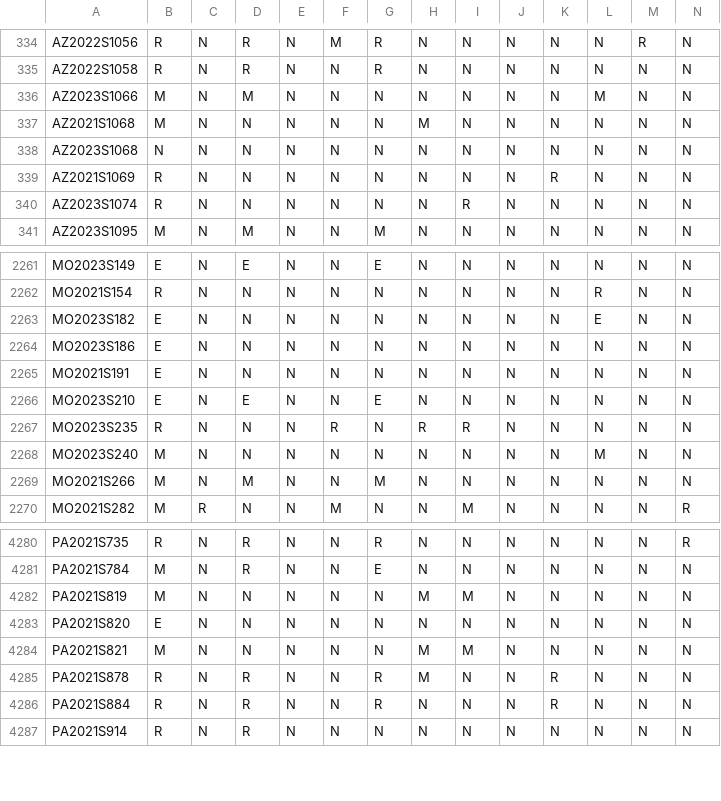
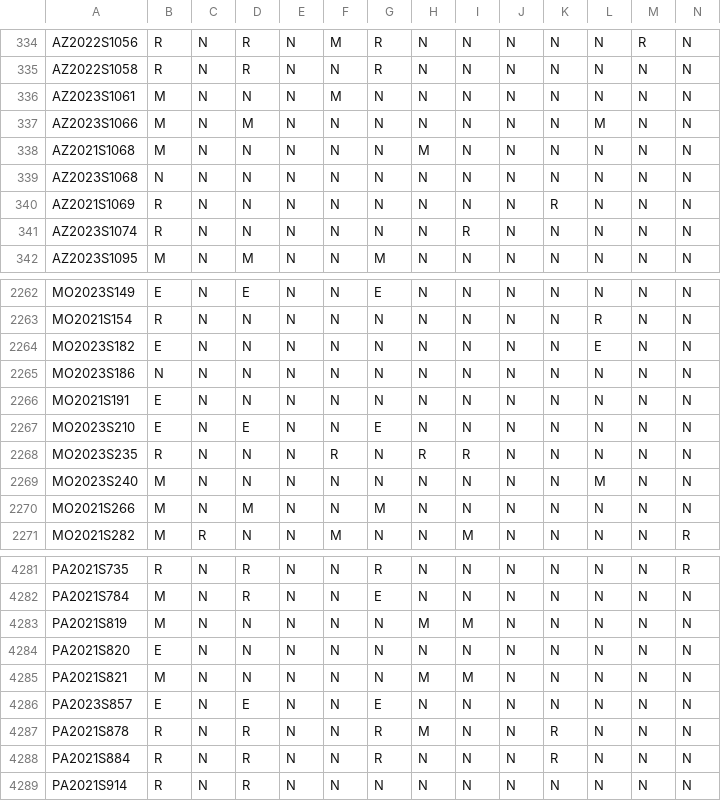
Before and after one commit to jloffredo2/state-elect-law-db, a CSV file: output/vrl_provisions.csv, drawn as a sheet; only a part is shown, gaps mark what is left out; addresses are those after the commit; rows hold the shown columns only; the diff names each change by its address in the sheet, - before the commit and + after, or states it on an @@ line.

```diff
--- a/output/vrl_provisions.csv
+++ b/output/vrl_provisions.csv
+row 336: AZ2023S1061 | M | N | N | N | M | N | N | N | N | N | N | N | N
-B2265: E
+B2265: N
+row 4286: PA2023S857 | E | N | E | N | N | E | N | N | N | N | N | N | N
```
Also changed, not shown: 4 other files.
